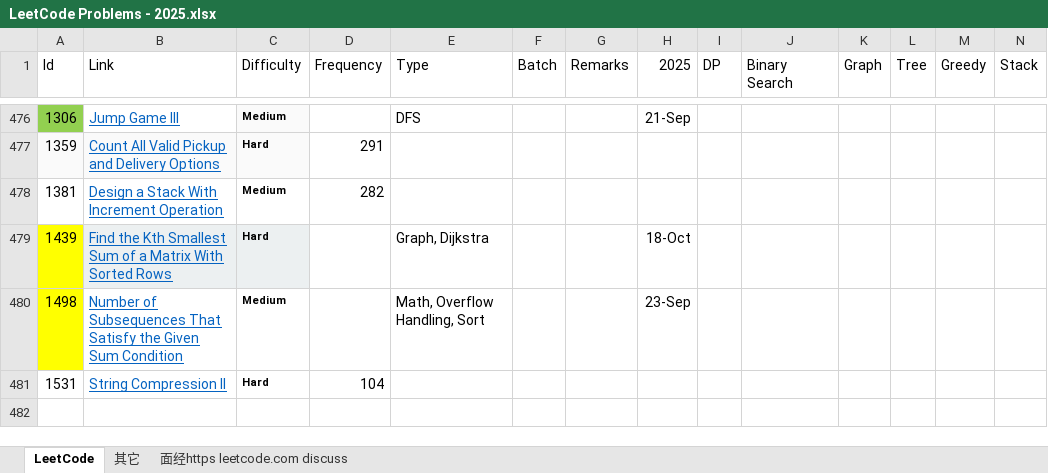
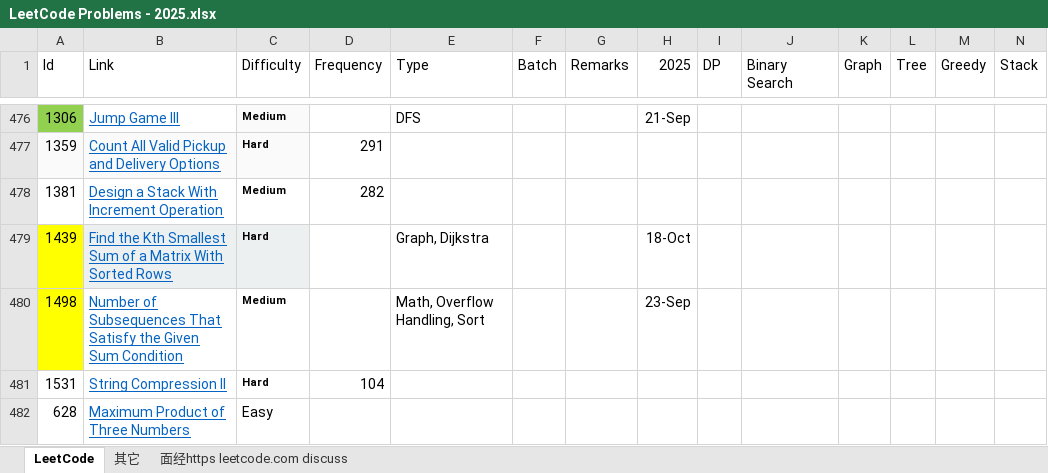
Before and after one commit to jiangmouren/LTC, an Excel workbook: my-app/src/main/resources/LeetCode Problems - 2025.xlsx, sheet LeetCode, drawn as a sheet; only a part is shown, gaps mark what is left out; values as stored, in another font and other column widths than the file's, no borders; rows hold the shown columns only; the diff names each change by its address in the sheet, - before the commit and + after, or states it on an @@ line.

```diff
--- a/my-app/src/main/resources/LeetCode Problems - 2025.xlsx (sheet LeetCode)
+++ b/my-app/src/main/resources/LeetCode Problems - 2025.xlsx (sheet LeetCode)
+row 482: 628 | Maximum Product of Three Numbers | Easy
```
Also changed, not shown: 48 other files.
